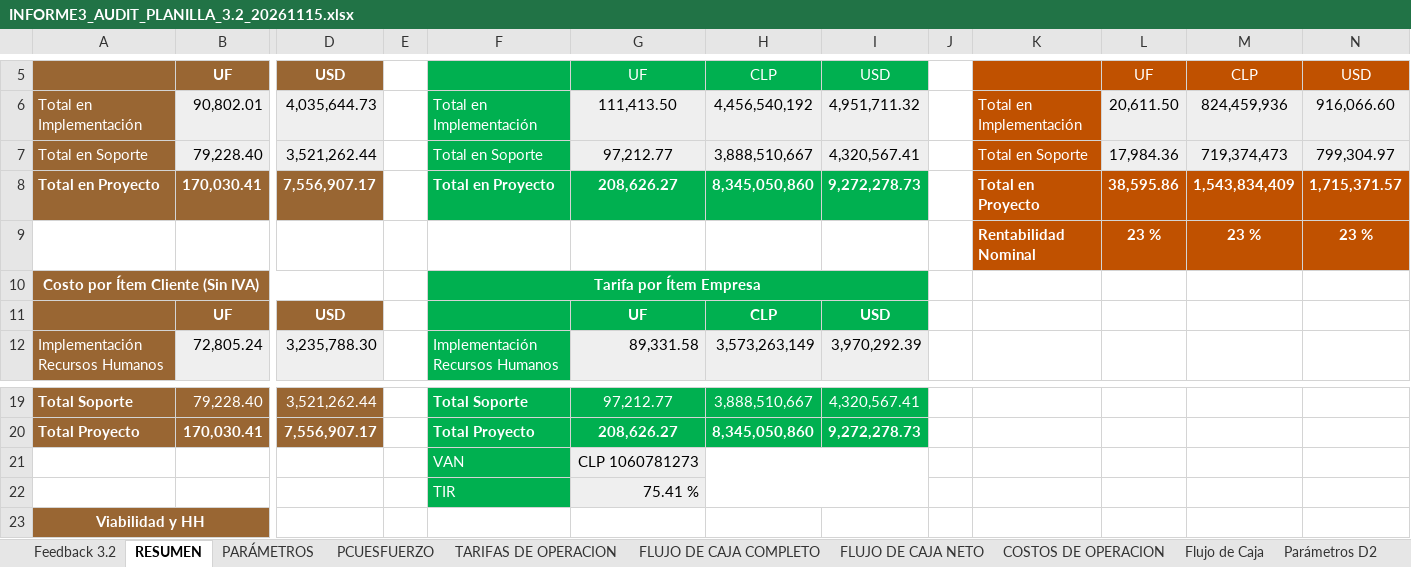
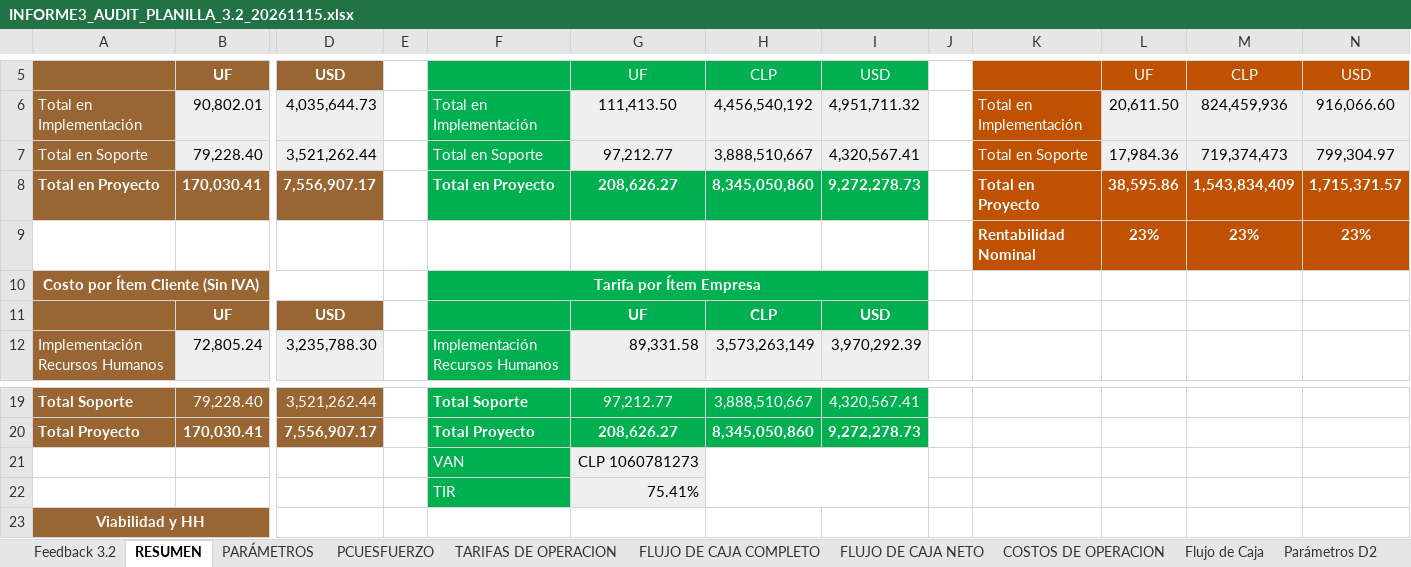
Before and after one commit to mvergaral/audIT, an Excel workbook: outputs/3.2/Entrega-3.2/INFORME3_AUDIT_PLANILLA_3.2_20261115.xlsx, sheet RESUMEN, drawn as a sheet; only a part is shown, gaps mark what is left out; values as stored, in another font and other column widths than the file's, no borders; conditional formats not drawn; removed rows and columns are numbered as before the commit, all else as after; rows hold the shown columns only; the diff names each change by its address in the sheet, - before the commit and + after, or states it on an @@ line.

```diff
--- a/outputs/3.2/Entrega-3.2/INFORME3_AUDIT_PLANILLA_3.2_20261115.xlsx (sheet RESUMEN)
+++ b/outputs/3.2/Entrega-3.2/INFORME3_AUDIT_PLANILLA_3.2_20261115.xlsx (sheet RESUMEN)
-row 9:  |  |  |  |  |  |  |  |  | Rentabilidad Nominal | 23 % | 23 % | 23 %
+row 9:  |  |  |  |  |  |  |  |  | Rentabilidad Nominal | 23% | 23% | 23%
-G22: 75.41 %
+G22: 75.41%
```
Also changed, not shown: sheet Amortización, sheet Cuadro maestro, sheet Feedback 3.2, sheet Gastos Administrativos, sheet Parámetros corrección, sheet Control de entrega, 4 more sheets, formulas that keep their value, charts or pictures, 4 other files.
